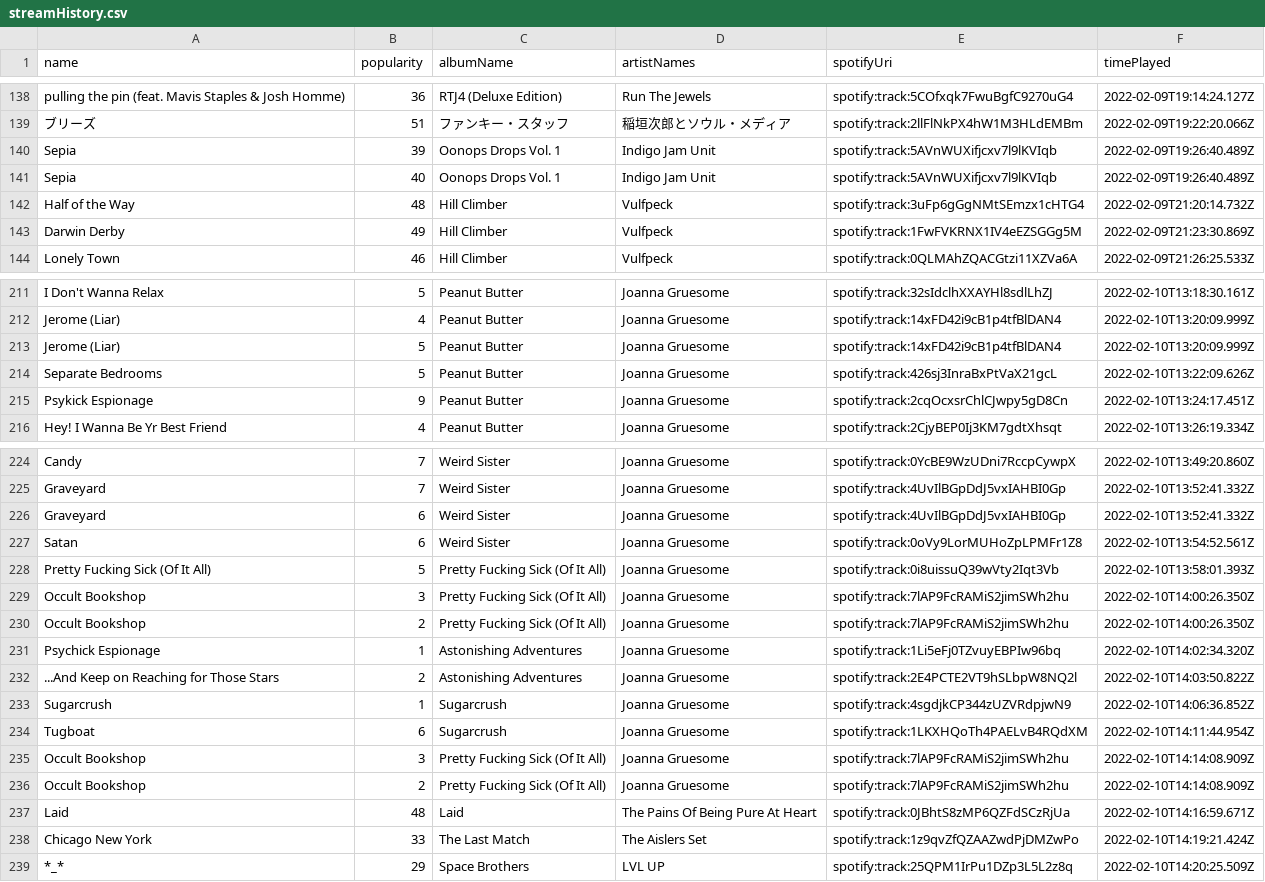
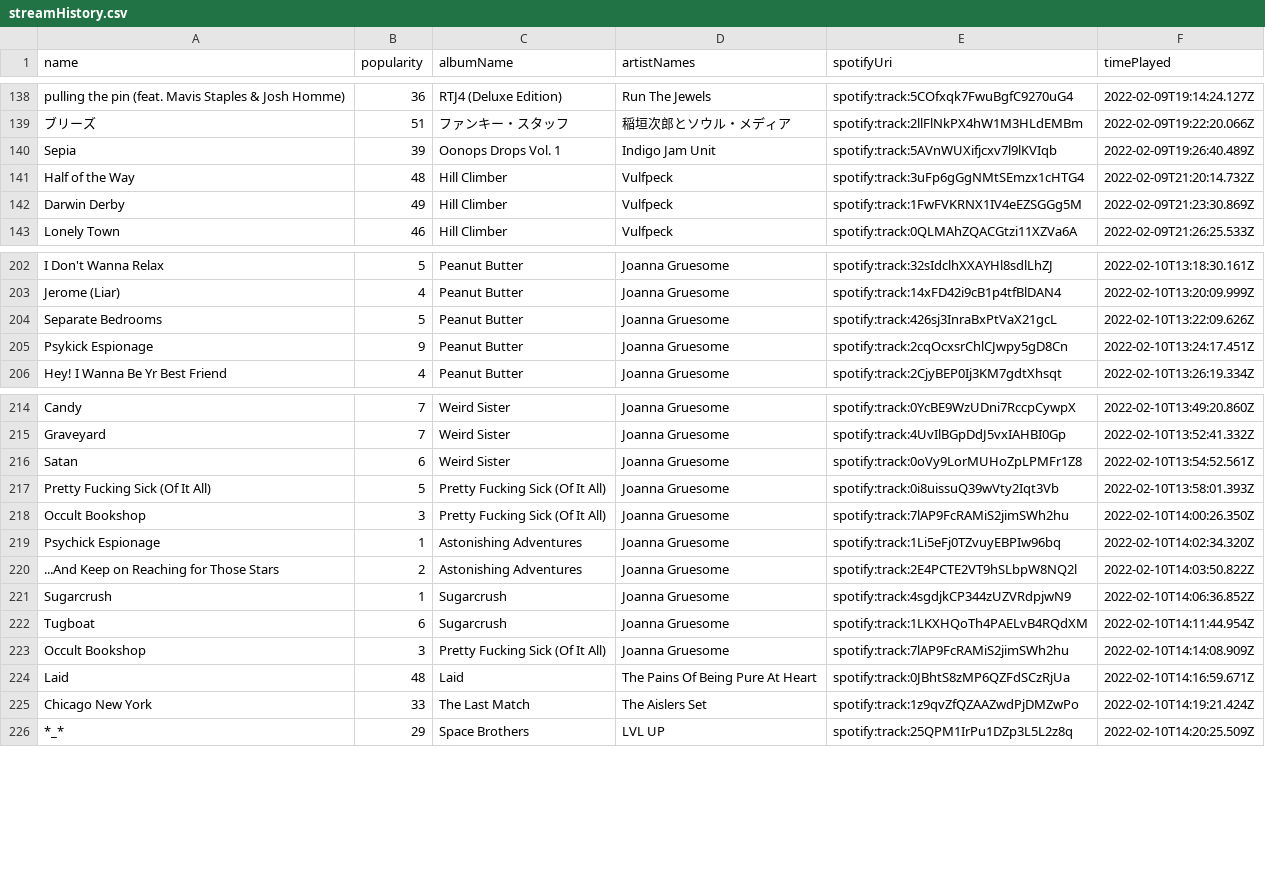
Before and after one commit to mlinds/spotify-data, a CSV file: data_out/streamHistory.csv, drawn as a sheet; only a part is shown, gaps mark what is left out; removed rows and columns are numbered as before the commit, all else as after; the diff covers the shown part only; the diff names each change by its address in the sheet, - before the commit and + after, or states it on an @@ line.

```diff
--- a/data_out/streamHistory.csv
+++ b/data_out/streamHistory.csv
-row 141: Sepia | 40 | Oonops Drops Vol. 1 | Indigo Jam Unit | spotify:track:5AVnWUXifjcxv7l9lKVIqb | 2022-02-09T19:26:40.489Z
-row 213: Jerome (Liar) | 5 | Peanut Butter | Joanna Gruesome | spotify:track:14xFD42i9cB1p4tfBlDAN4 | 2022-02-10T13:20:09.999Z
-row 226: Graveyard | 6 | Weird Sister | Joanna Gruesome | spotify:track:4UvIlBGpDdJ5vxIAHBI0Gp | 2022-02-10T13:52:41.332Z
-row 230: Occult Bookshop | 2 | Pretty Fucking Sick (Of It All) | Joanna Gruesome | spotify:track:7lAP9FcRAMiS2jimSWh2hu | 2022-02-10T14:00:26.350Z
-row 236: Occult Bookshop | 2 | Pretty Fucking Sick (Of It All) | Joanna Gruesome | spotify:track:7lAP9FcRAMiS2jimSWh2hu | 2022-02-10T14:14:08.909Z
```
Also changed, not shown: 6 added rows and 8 removed rows elsewhere in this file, data_out/recent.csv.
